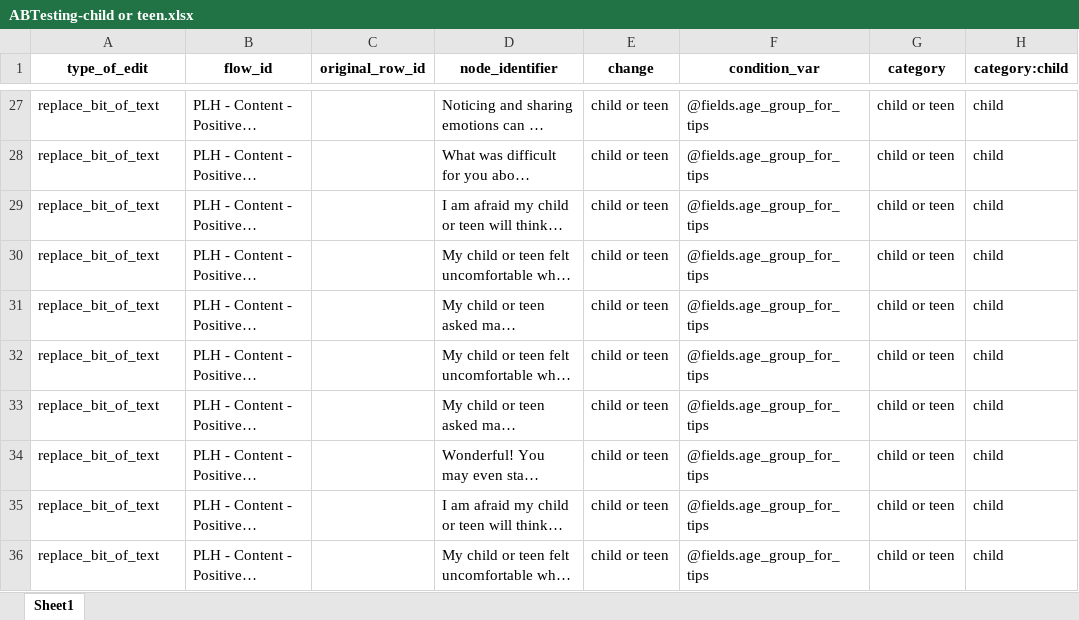
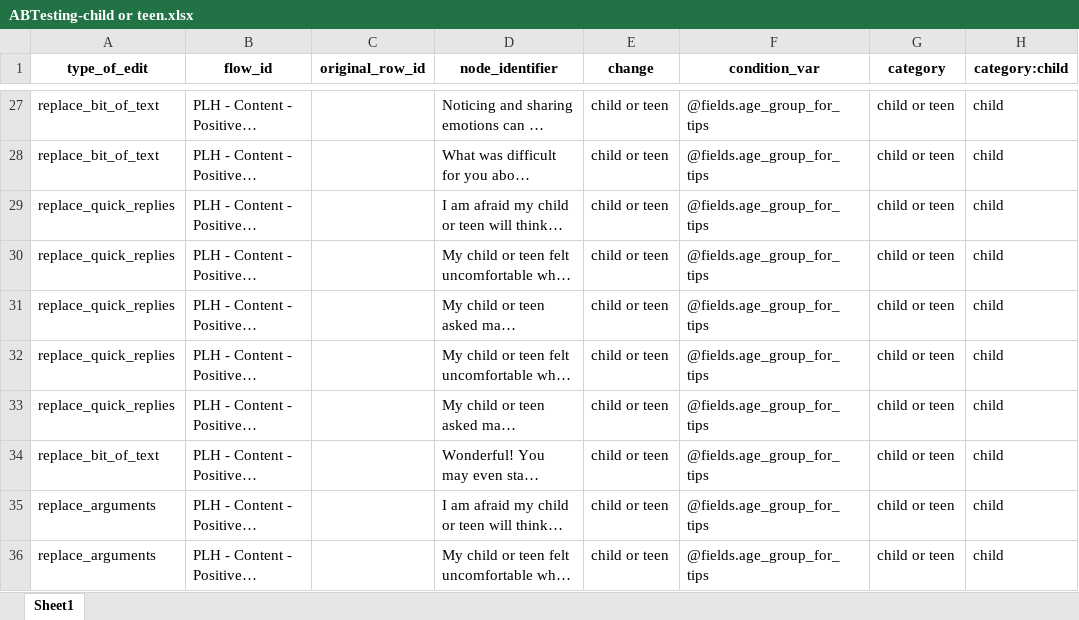
Before and after one commit to edmoss345/PLH_App_Helper_Scripts, an Excel workbook: ABTesting-child or teen.xlsx, sheet Sheet1, drawn as a sheet; only a part is shown, gaps mark what is left out; long unchanged cells end in …; values as stored, in another font and other column widths than the file's, no borders; the diff covers the shown part only; the diff names each change by its address in the sheet, - before the commit and + after, or states it on an @@ line.

```diff
--- a/ABTesting-child or teen.xlsx (sheet Sheet1)
+++ b/ABTesting-child or teen.xlsx (sheet Sheet1)
-A29:A33 (type_of_edit): replace_bit_of_text
+A29:A33 (type_of_edit): replace_quick_replies
-A35:A36 (type_of_edit): replace_bit_of_text
+A35:A36 (type_of_edit): replace_arguments
```
Also changed, not shown: 59 edited cells elsewhere in this sheet, 1 other file.
